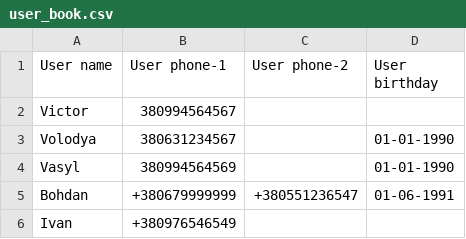
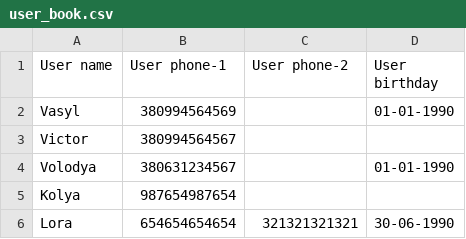
Before and after one commit to JarChov/GoIT_web, a CSV file: web_hw_1/user_book.csv, drawn as a sheet.

```diff
--- a/web_hw_1/user_book.csv
+++ b/web_hw_1/user_book.csv
@@ -1,6 +1,6 @@
 User name,User phone-1,User phone-2,User birthday
+Vasyl,380994564569,,01-01-1990
 Victor,380994564567,,
 Volodya,380631234567,,01-01-1990
-Vasyl,380994564569,,01-01-1990
-Bohdan,+380679999999,+380551236547,01-06-1991
-Ivan,+380976546549,,
+Kolya,987654987654,,
+Lora,654654654654,321321321321,30-06-1990
```
Also changed, not shown: 3 other files.
